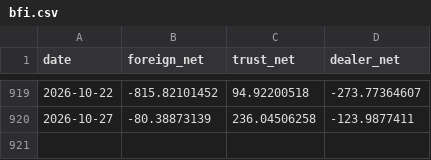
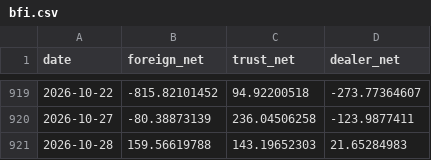
Before and after one commit to KingageHuang/tw-data, a CSV file: data/bfi.csv, drawn as a sheet; only a part is shown, gaps mark what is left out.

Commit message:
update data 2026-10-28

```diff
--- a/data/bfi.csv
+++ b/data/bfi.csv
@@ -920 +920,2 @@ date,foreign_net,trust_net,dealer_net
 2026-10-27,-80.38873139,236.04506258,-123.9877411
+2026-10-28,159.56619788,143.19652303,21.65284983
```
Also changed, not shown: data/index.csv, 2 other files.
